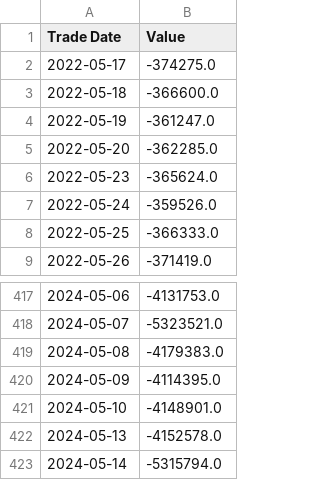
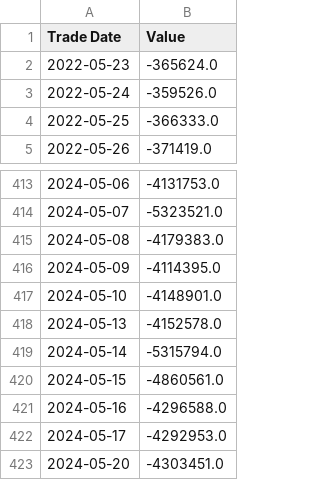
Before and after one commit to rryanhermes/Equity-Analyzer, a CSV file: data/CRM_insider_trades.csv, drawn as a sheet; only a part is shown, gaps mark what is left out; removed rows and columns are numbered as before the commit, all else as after; the diff names each change by its address in the sheet, - before the commit and + after, or states it on an @@ line.

```diff
--- a/data/CRM_insider_trades.csv
+++ b/data/CRM_insider_trades.csv
-row 2: 2022-05-17 | -374275.0
-row 3: 2022-05-18 | -366600.0
-row 4: 2022-05-19 | -361247.0
-row 5: 2022-05-20 | -362285.0
+row 420: 2024-05-15 | -4860561.0
+row 421: 2024-05-16 | -4296588.0
+row 422: 2024-05-17 | -4292953.0
+row 423: 2024-05-20 | -4303451.0
```
Also changed, not shown: assets/companies.csv, data/CRM_sentiment.csv, 41 other files.
